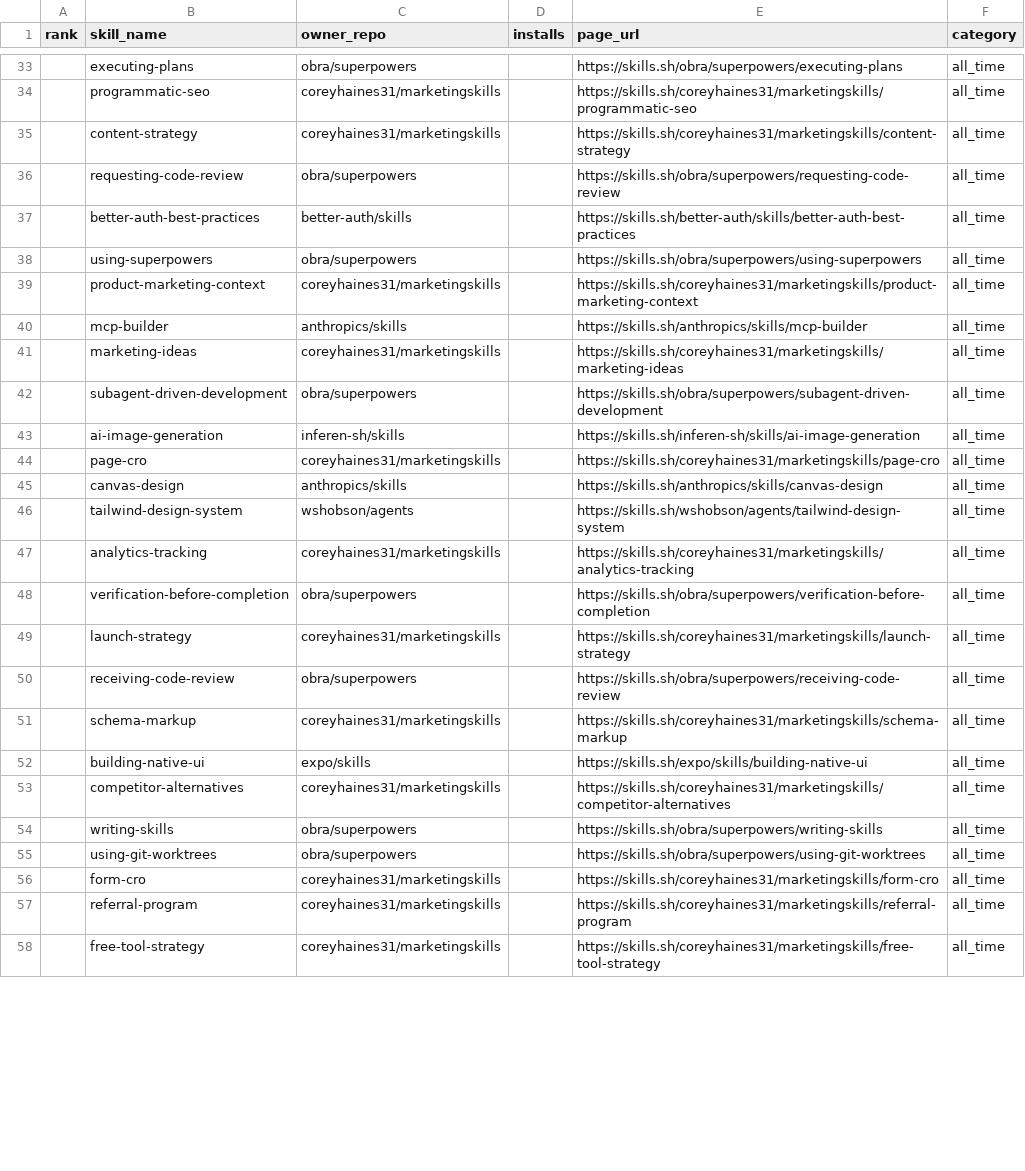
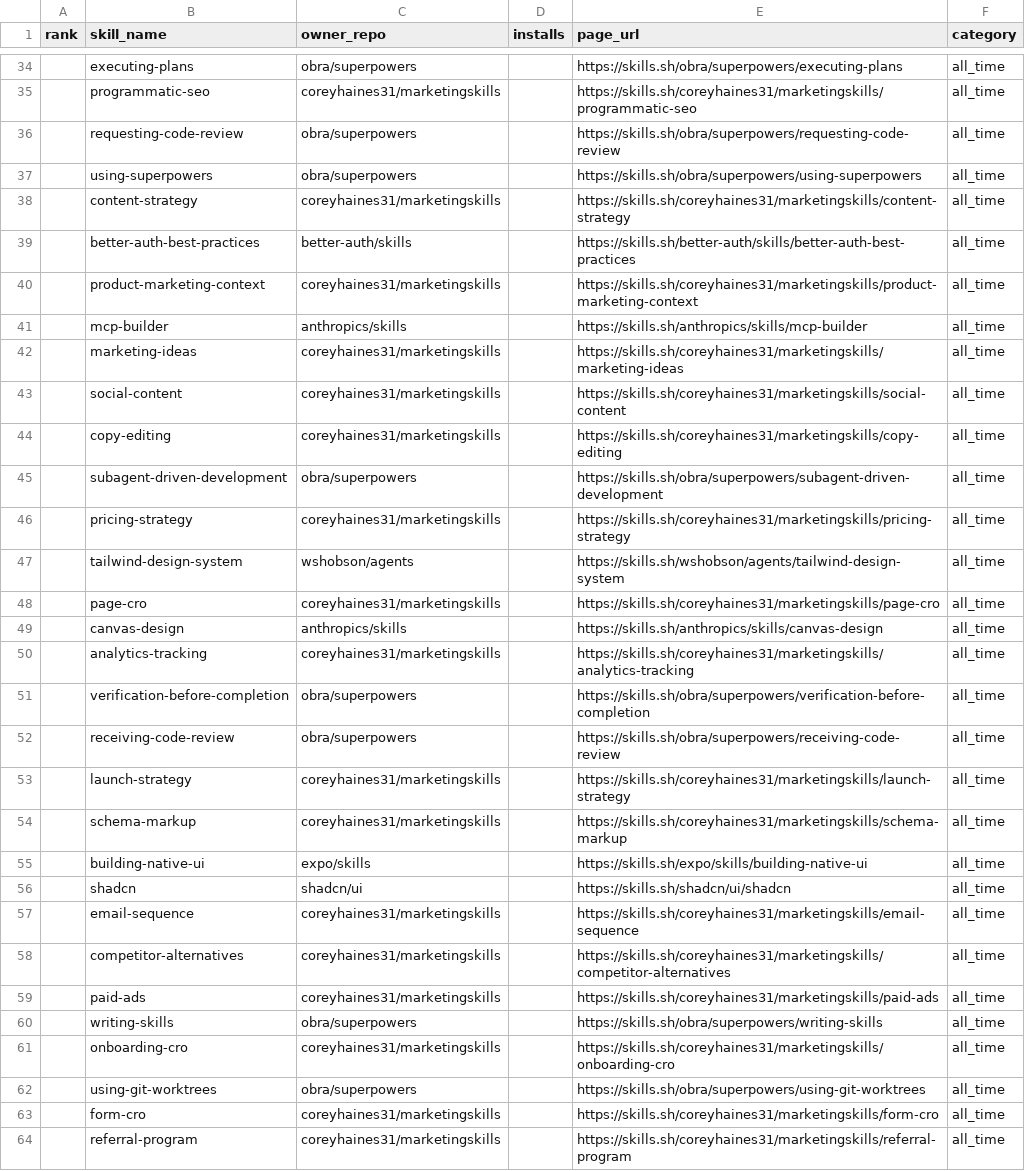
Before and after one commit to biyan113/skills.sh, a CSV file: skills_sh_list_all_time.csv, drawn as a sheet; only a part is shown, gaps mark what is left out; the shorter side is filled out with more unchanged rows; the diff covers the shown part only.

```diff
--- a/skills_sh_list_all_time.csv
+++ b/skills_sh_list_all_time.csv
@@ -34,6 +35,6 @@ rank,skill_name,owner_repo,installs,page_url,category
 ,programmatic-seo,coreyhaines31/marketingskills,,https://skills.sh/coreyhaines31/marketingskills/programmatic-seo,all_time
+,requesting-code-review,obra/superpowers,,https://skills.sh/obra/superpowers/requesting-code-review,all_time
+,using-superpowers,obra/superpowers,,https://skills.sh/obra/superpowers/using-superpowers,all_time
 ,content-strategy,coreyhaines31/marketingskills,,https://skills.sh/coreyhaines31/marketingskills/content-strategy,all_time
-,requesting-code-review,obra/superpowers,,https://skills.sh/obra/superpowers/requesting-code-review,all_time
 ,better-auth-best-practices,better-auth/skills,,https://skills.sh/better-auth/skills/better-auth-best-practices,all_time
-,using-superpowers,obra/superpowers,,https://skills.sh/obra/superpowers/using-superpowers,all_time
 ,product-marketing-context,coreyhaines31/marketingskills,,https://skills.sh/coreyhaines31/marketingskills/product-marketing-context,all_time
@@ -41,15 +42,21 @@ rank,skill_name,owner_repo,installs,page_url,category
 ,marketing-ideas,coreyhaines31/marketingskills,,https://skills.sh/coreyhaines31/marketingskills/marketing-ideas,all_time
+,social-content,coreyhaines31/marketingskills,,https://skills.sh/coreyhaines31/marketingskills/social-content,all_time
+,copy-editing,coreyhaines31/marketingskills,,https://skills.sh/coreyhaines31/marketingskills/copy-editing,all_time
 ,subagent-driven-development,obra/superpowers,,https://skills.sh/obra/superpowers/subagent-driven-development,all_time
-,ai-image-generation,inferen-sh/skills,,https://skills.sh/inferen-sh/skills/ai-image-generation,all_time
+,pricing-strategy,coreyhaines31/marketingskills,,https://skills.sh/coreyhaines31/marketingskills/pricing-strategy,all_time
+,tailwind-design-system,wshobson/agents,,https://skills.sh/wshobson/agents/tailwind-design-system,all_time
 ,page-cro,coreyhaines31/marketingskills,,https://skills.sh/coreyhaines31/marketingskills/page-cro,all_time
 ,canvas-design,anthropics/skills,,https://skills.sh/anthropics/skills/canvas-design,all_time
-,tailwind-design-system,wshobson/agents,,https://skills.sh/wshobson/agents/tailwind-design-system,all_time
 ,analytics-tracking,coreyhaines31/marketingskills,,https://skills.sh/coreyhaines31/marketingskills/analytics-tracking,all_time
 ,verification-before-completion,obra/superpowers,,https://skills.sh/obra/superpowers/verification-before-completion,all_time
+,receiving-code-review,obra/superpowers,,https://skills.sh/obra/superpowers/receiving-code-review,all_time
 ,launch-strategy,coreyhaines31/marketingskills,,https://skills.sh/coreyhaines31/marketingskills/launch-strategy,all_time
-,receiving-code-review,obra/superpowers,,https://skills.sh/obra/superpowers/receiving-code-review,all_time
 ,schema-markup,coreyhaines31/marketingskills,,https://skills.sh/coreyhaines31/marketingskills/schema-markup,all_time
 ,building-native-ui,expo/skills,,https://skills.sh/expo/skills/building-native-ui,all_time
+,shadcn,shadcn/ui,,https://skills.sh/shadcn/ui/shadcn,all_time
+,email-sequence,coreyhaines31/marketingskills,,https://skills.sh/coreyhaines31/marketingskills/email-sequence,all_time
 ,competitor-alternatives,coreyhaines31/marketingskills,,https://skills.sh/coreyhaines31/marketingskills/competitor-alternatives,all_time
+,paid-ads,coreyhaines31/marketingskills,,https://skills.sh/coreyhaines31/marketingskills/paid-ads,all_time
 ,writing-skills,obra/superpowers,,https://skills.sh/obra/superpowers/writing-skills,all_time
+,onboarding-cro,coreyhaines31/marketingskills,,https://skills.sh/coreyhaines31/marketingskills/onboarding-cro,all_time
 ,using-git-worktrees,obra/superpowers,,https://skills.sh/obra/superpowers/using-git-worktrees,all_time
```
Also changed, not shown: 10 added rows, 15 removed rows, 44 moved rows and 28 edited cells elsewhere in this file, skills_sh_list_hot.csv, skills_sh_list_trending.csv, 3 other files.
